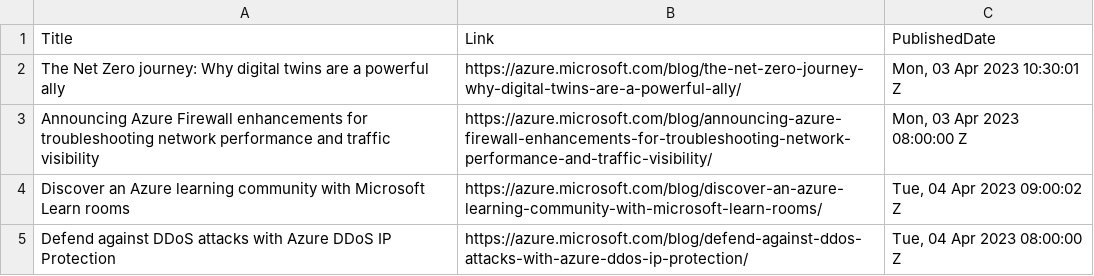
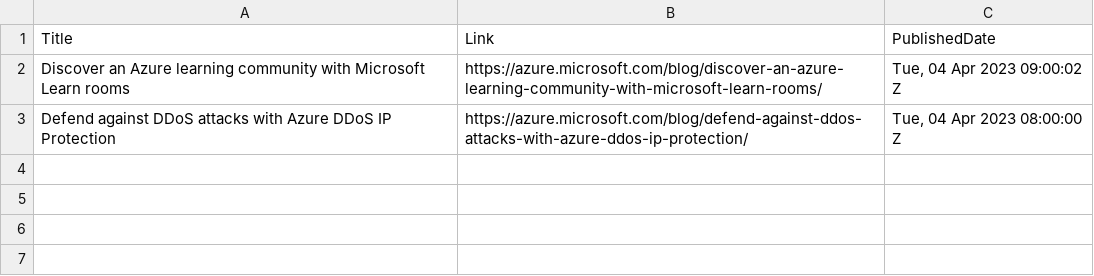
Before and after one commit to wilfriedwoivre/feedly, a CSV file: items/AzureBlog.csv, drawn as a sheet.

Commit message:
Read RSS items

```diff
--- a/items/AzureBlog.csv
+++ b/items/AzureBlog.csv
@@ -1,4 +1,2 @@
 Title,Link,PublishedDate
-The Net Zero journey: Why digital twins are a powerful ally,https://azure.microsoft.com/blog/the-net-zero-journey-why-digital-twins-are-a-powerful-ally/,"Mon, 03 Apr 2023 10:30:01 Z"
-Announcing Azure Firewall enhancements for troubleshooting network performance and traffic visibility,https://azure.microsoft.com/blog/announcing-azure-firewall-enhancements-for-troubleshooting-network-performance-and-traffic-visibility/,"Mon, 03 Apr 2023 08:00:00 Z"
 Discover an Azure learning community with Microsoft Learn rooms,https://azure.microsoft.com/blog/discover-an-azure-learning-community-with-microsoft-learn-rooms/,"Tue, 04 Apr 2023 09:00:02 Z"
```
